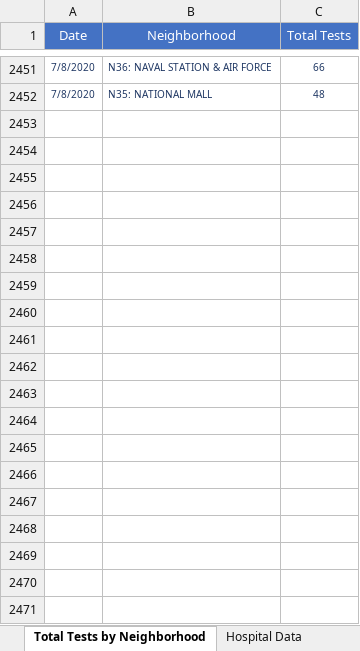
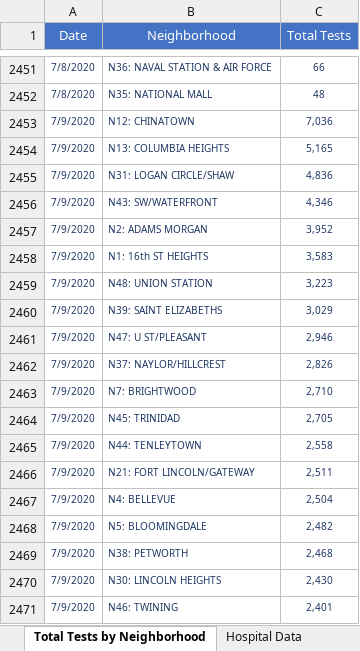
Before and after one commit to anesta95/DMV_Covid-19_Dashboard, an Excel workbook: DCCovid19Data.xlsx, sheet Total Tests by Neighborhood, drawn as a sheet; only a part is shown, gaps mark what is left out; values as stored, in another font and other column widths than the file's, no borders; the diff covers the shown part only; the diff names each change by its address in the sheet, - before the commit and + after, or states it on an @@ line.

```diff
--- a/DCCovid19Data.xlsx (sheet Total Tests by Neighborhood)
+++ b/DCCovid19Data.xlsx (sheet Total Tests by Neighborhood)
+row 2453: 7/9/2020 | N12: CHINATOWN | 7,036
+row 2454: 7/9/2020 | N13: COLUMBIA HEIGHTS | 5,165
+row 2455: 7/9/2020 | N31: LOGAN CIRCLE/SHAW | 4,836
+row 2456: 7/9/2020 | N43: SW/WATERFRONT | 4,346
+row 2457: 7/9/2020 | N2: ADAMS MORGAN | 3,952
+row 2458: 7/9/2020 | N1: 16th ST HEIGHTS | 3,583
+row 2459: 7/9/2020 | N48: UNION STATION | 3,223
+row 2460: 7/9/2020 | N39: SAINT ELIZABETHS | 3,029
+row 2461: 7/9/2020 | N47: U ST/PLEASANT | 2,946
+row 2462: 7/9/2020 | N37: NAYLOR/HILLCREST | 2,826
+row 2463: 7/9/2020 | N7: BRIGHTWOOD | 2,710
+row 2464: 7/9/2020 | N45: TRINIDAD | 2,705
+row 2465: 7/9/2020 | N44: TENLEYTOWN | 2,558
+row 2466: 7/9/2020 | N21: FORT LINCOLN/GATEWAY | 2,511
+row 2467: 7/9/2020 | N4: BELLEVUE | 2,504
+row 2468: 7/9/2020 | N5: BLOOMINGDALE | 2,482
+row 2469: 7/9/2020 | N38: PETWORTH | 2,468
+row 2470: 7/9/2020 | N30: LINCOLN HEIGHTS | 2,430
+row 2471: 7/9/2020 | N46: TWINING | 2,401
```
Also changed, not shown: 32 added rows elsewhere in this sheet, sheet Total Positives by Neighborhood, sheet Total Cases by Age and Gender, sheet Rates by Age Categories, sheet Age-Adjusted Rate by Ward, sheet Hospital Data, sheet Lives Lost by Sex, 7 more sheets, 32 other files.
